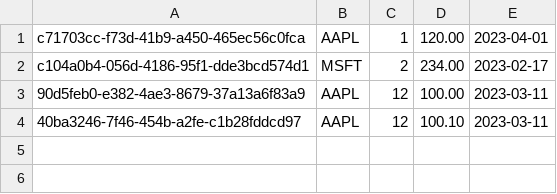
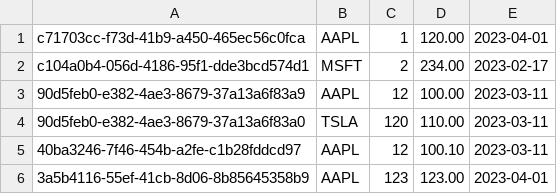
Before and after one commit to Carlos-ag/202010774-GITT-PAT-practica-5, a CSV file: stockify-api/data/portfolioMovements.csv, drawn as a sheet; the diff names each change by its address in the sheet, - before the commit and + after, or states it on an @@ line.

Commit message:
descarga y uploads de portfolios

```diff
--- a/stockify-api/data/portfolioMovements.csv
+++ b/stockify-api/data/portfolioMovements.csv
+row 4: 90d5feb0-e382-4ae3-8679-37a13a6f83a0 | TSLA | 120 | 110.00 | 2023-03-11
+row 6: 3a5b4116-55ef-41cb-8d06-8b85645358b9 | AAPL | 123 | 123.00 | 2023-04-01
```
Also changed, not shown: 7 other files.
